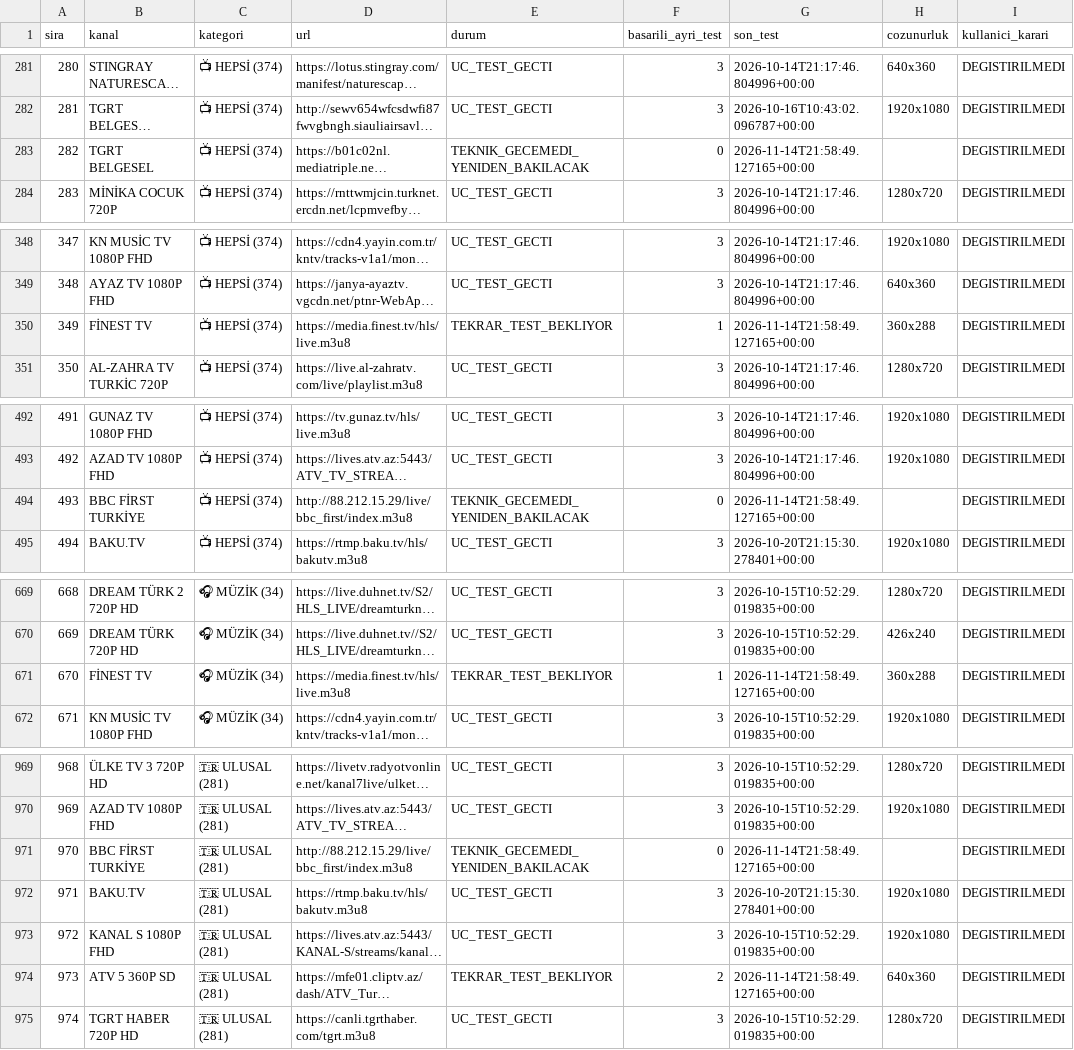
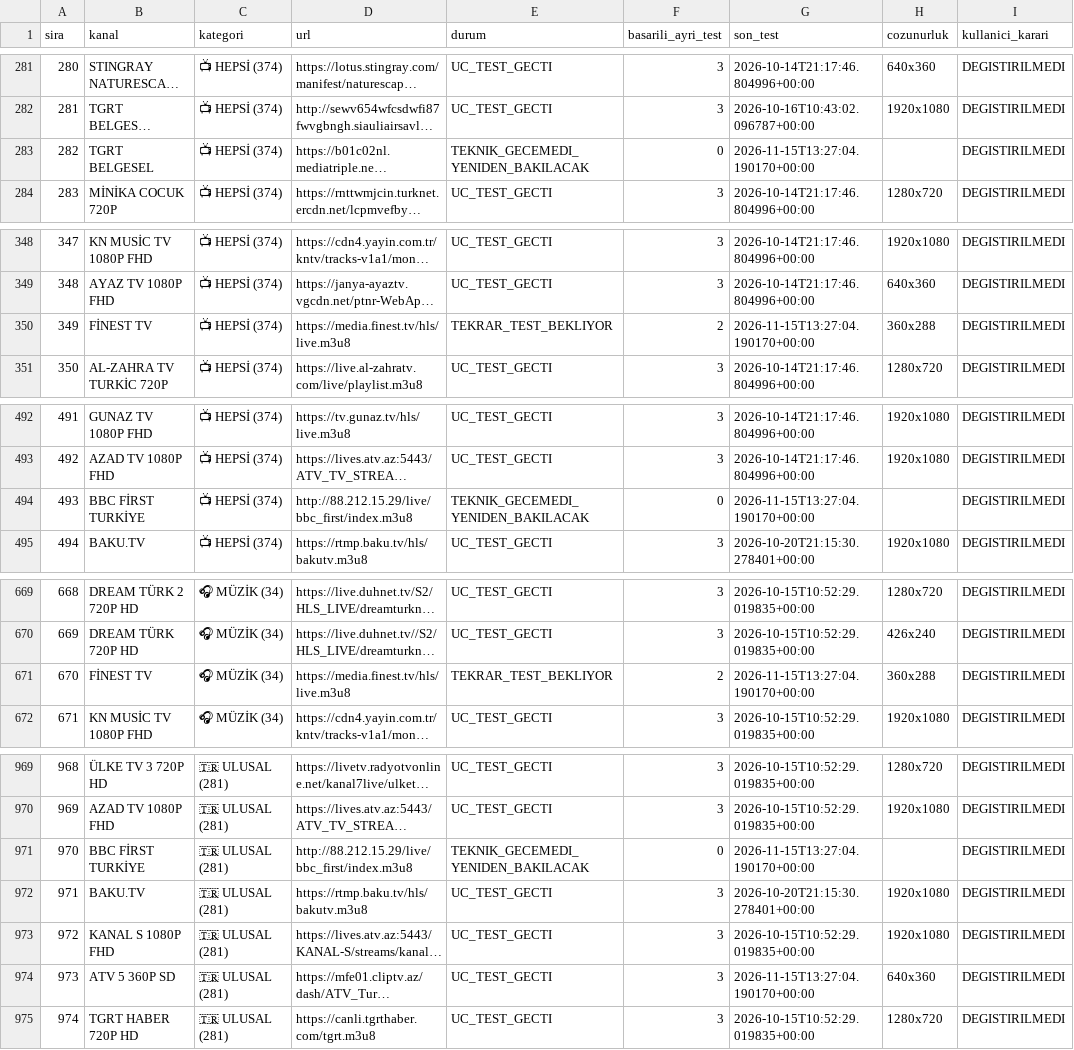
Before and after one commit to Madsc55/madsc-tv, a CSV file: madsc_kesif/ana_liste_saglik_raporu.csv, drawn as a sheet; only a part is shown, gaps mark what is left out; long unchanged cells end in …; the diff covers the shown part only; the diff names each change by its address in the sheet, - before the commit and + after, or states it on an @@ line.

```diff
--- a/madsc_kesif/ana_liste_saglik_raporu.csv
+++ b/madsc_kesif/ana_liste_saglik_raporu.csv
-G283 (son_test): 2026-11-14T21:58:49.127165+00:00
+G283 (son_test): 2026-11-15T13:27:04.190170+00:00
-F350 (basarili_ayri_test): 1
+F350 (basarili_ayri_test): 2
-G350 (son_test): 2026-11-14T21:58:49.127165+00:00
+G350 (son_test): 2026-11-15T13:27:04.190170+00:00
-G494 (son_test): 2026-11-14T21:58:49.127165+00:00
+G494 (son_test): 2026-11-15T13:27:04.190170+00:00
-F671 (basarili_ayri_test): 1
+F671 (basarili_ayri_test): 2
-G671 (son_test): 2026-11-14T21:58:49.127165+00:00
+G671 (son_test): 2026-11-15T13:27:04.190170+00:00
-G971 (son_test): 2026-11-14T21:58:49.127165+00:00
+G971 (son_test): 2026-11-15T13:27:04.190170+00:00
-E974 (durum): TEKRAR_TEST_BEKLIYOR
+E974 (durum): UC_TEST_GECTI
-F974 (basarili_ayri_test): 2
+F974 (basarili_ayri_test): 3
-G974 (son_test): 2026-11-14T21:58:49.127165+00:00
+G974 (son_test): 2026-11-15T13:27:04.190170+00:00
```
Also changed, not shown: 3 edited cells elsewhere in this file, madsc_kesif/ana_liste_calismayanlar.csv, madsc_kesif/filtre_reddedilenler.csv, 9 other files.
